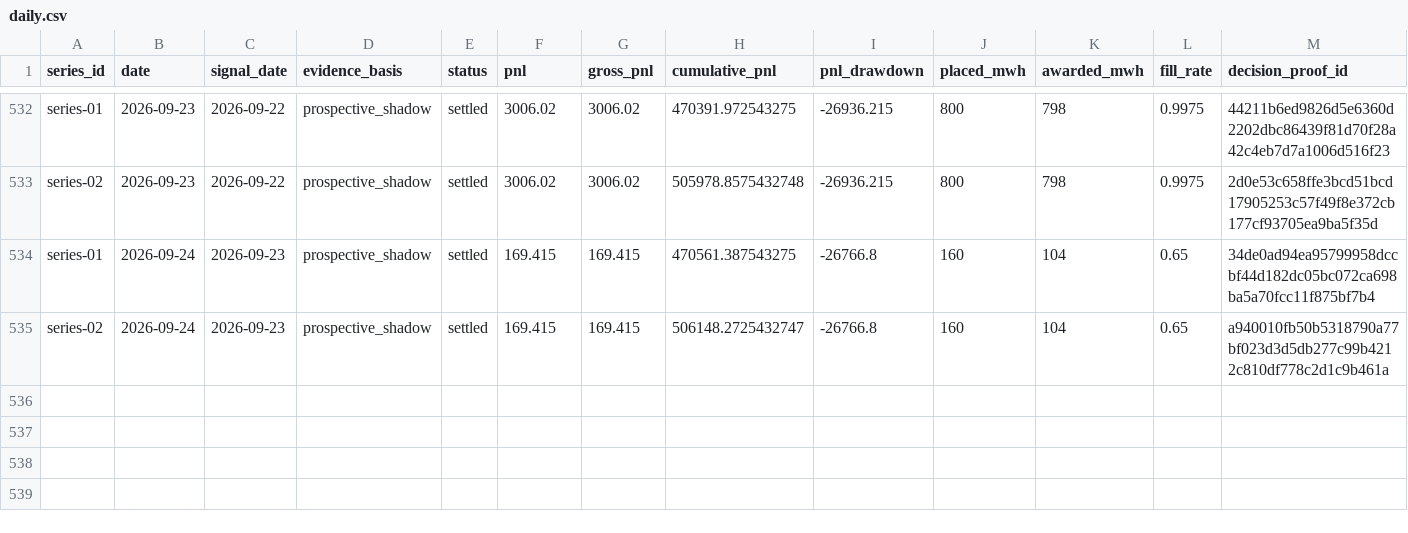
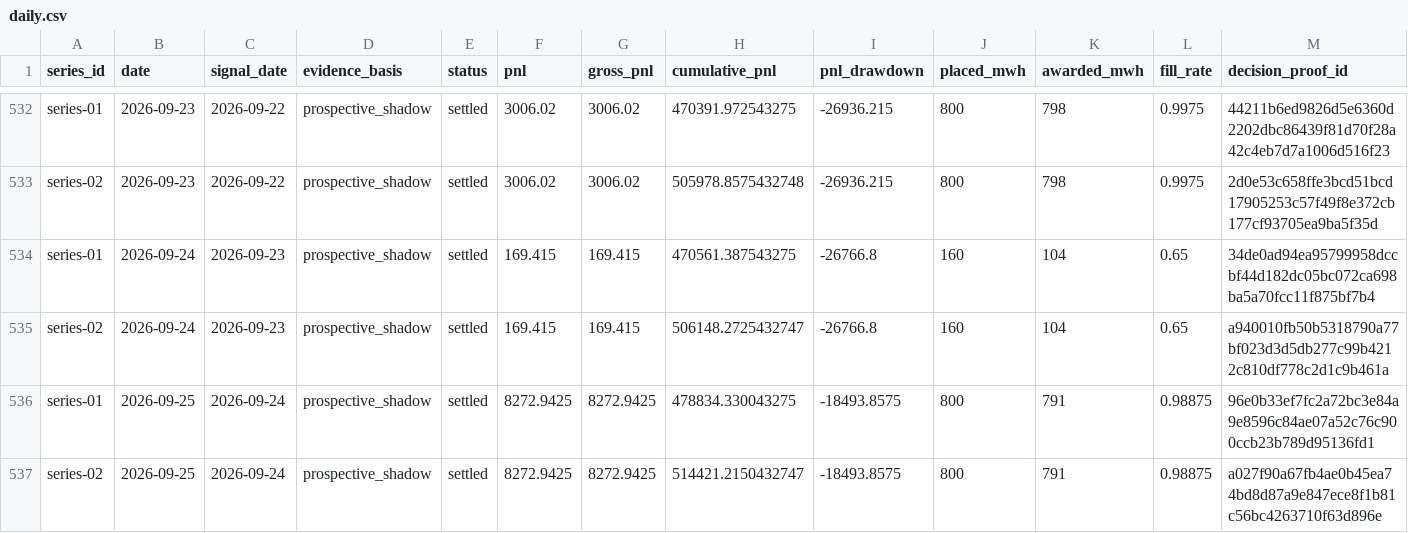
Before and after one commit to jameskim247/ptp-track-record, a CSV file: data/comparison/daily.csv, drawn as a sheet; only a part is shown, gaps mark what is left out; rows hold the shown columns only; the diff names each change by its address in the sheet, - before the commit and + after, or states it on an @@ line.

```diff
--- a/data/comparison/daily.csv
+++ b/data/comparison/daily.csv
+row 536: series-01 | 2026-09-25 | 2026-09-24 | prospective_shadow | settled | 8272.9425 | 8272.9425 | 478834.330043275 | -18493.8575 | 800 | 791 | 0.98875 | 96e0b33ef7fc2a72bc3e84a9e8596c84ae07a52c76c900ccb23b789d95136fd1
+row 537: series-02 | 2026-09-25 | 2026-09-24 | prospective_shadow | settled | 8272.9425 | 8272.9425 | 514421.2150432747 | -18493.8575 | 800 | 791 | 0.98875 | a027f90a67fb4ae0b45ea74bd8d87a9e847ece8f1b81c56bc4263710f63d896e
```
Also changed, not shown: data/comparison/summary.csv, data/series-01/daily.csv, 11 other files.
